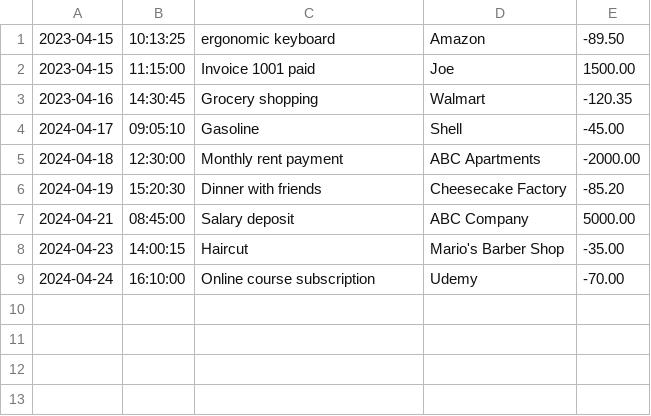
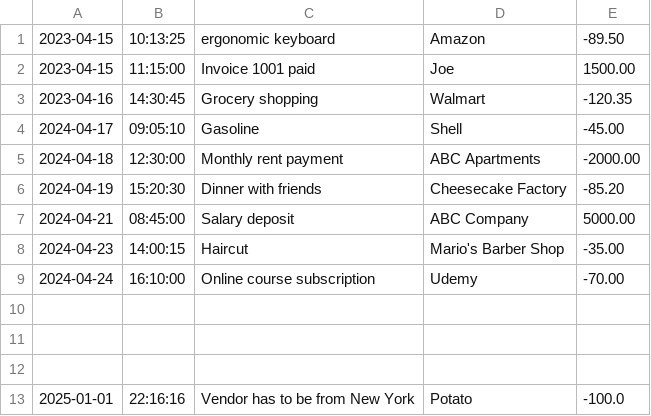
Before and after one commit to wardahjavid/FinancialTracker, a CSV file: transactions.csv, drawn as a sheet.

```diff
--- a/transactions.csv
+++ b/transactions.csv
@@ -9 +9,5 @@
 2024-04-24|16:10:00|Online course subscription|Udemy|-70.00
+
+
+
+2025-01-01|22:16:16|Vendor has to be from New York|Potato|-100.0
```
Also changed, not shown: 1 other file.
